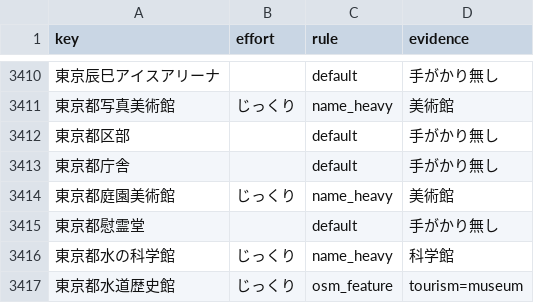
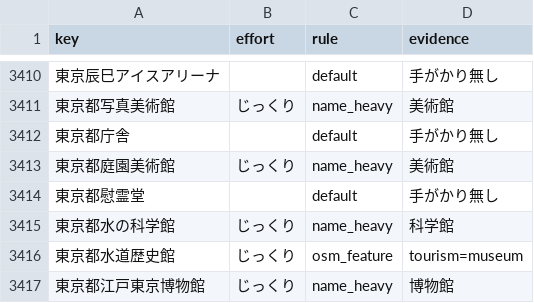
Before and after one commit to rtcode337/travel-log-data, a CSV file: tourist/effort_basis.csv, drawn as a sheet; only a part is shown, gaps mark what is left out; the shorter side is filled out with more unchanged rows; the diff names each change by its address in the sheet, - before the commit and + after, or states it on an @@ line.

```diff
--- a/tourist/effort_basis.csv
+++ b/tourist/effort_basis.csv
-row 3412: 東京都区部 |  | default | 手がかり無し
```
Also changed, not shown: 5 other files.
